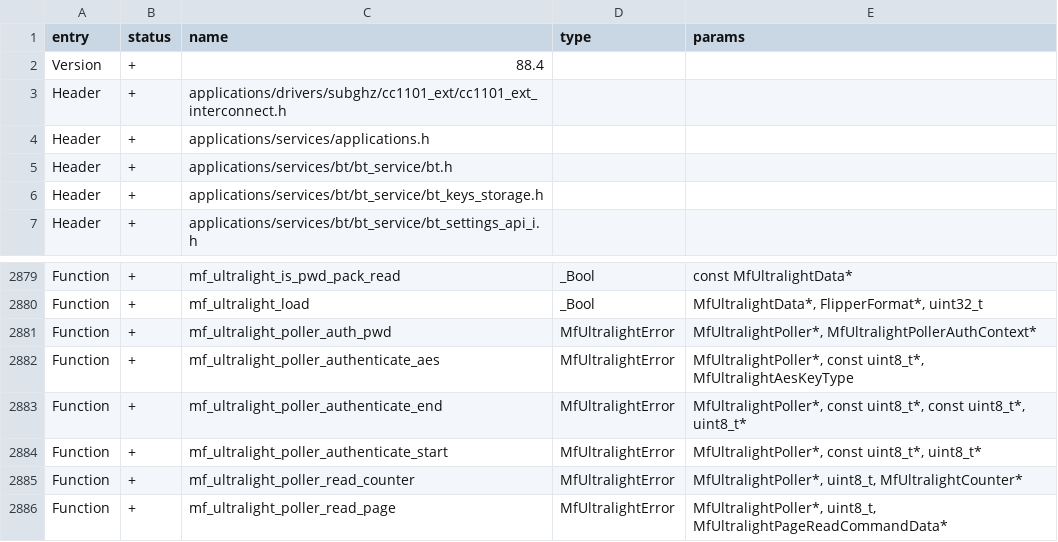
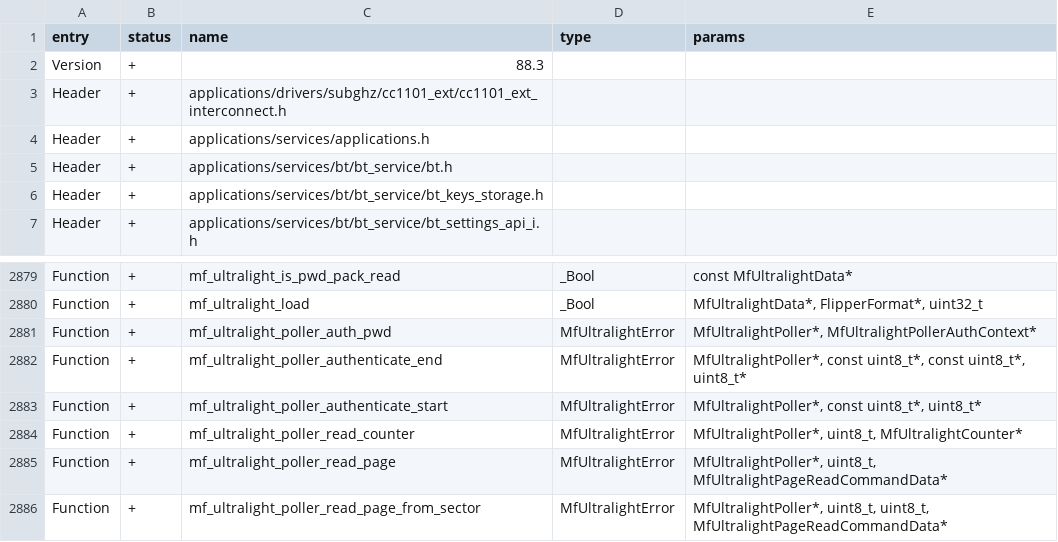
Before and after one commit to rollorentner/unleashed-firmware, a CSV file: targets/f7/api_symbols.csv, drawn as a sheet; only a part is shown, gaps mark what is left out; the shorter side is filled out with more unchanged rows.

```diff
--- a/targets/f7/api_symbols.csv
+++ b/targets/f7/api_symbols.csv
@@ -1,3 +1,3 @@
 entry,status,name,type,params
-Version,+,88.4,,
+Version,+,88.3,,
 Header,+,applications/drivers/subghz/cc1101_ext/cc1101_ext_interconnect.h,,
@@ -2881,3 +2881,2 @@ Function,+,mf_ultralight_load,_Bool,"MfUltralightData*, FlipperFormat*, uint32_t
 Function,+,mf_ultralight_poller_auth_pwd,MfUltralightError,"MfUltralightPoller*, MfUltralightPollerAuthContext*"
-Function,+,mf_ultralight_poller_authenticate_aes,MfUltralightError,"MfUltralightPoller*, const uint8_t*, MfUltralightAesKeyType"
 Function,+,mf_ultralight_poller_authenticate_end,MfUltralightError,"MfUltralightPoller*, const uint8_t*, const uint8_t*, uint8_t*"
```
Also changed, not shown: 2 other files.
